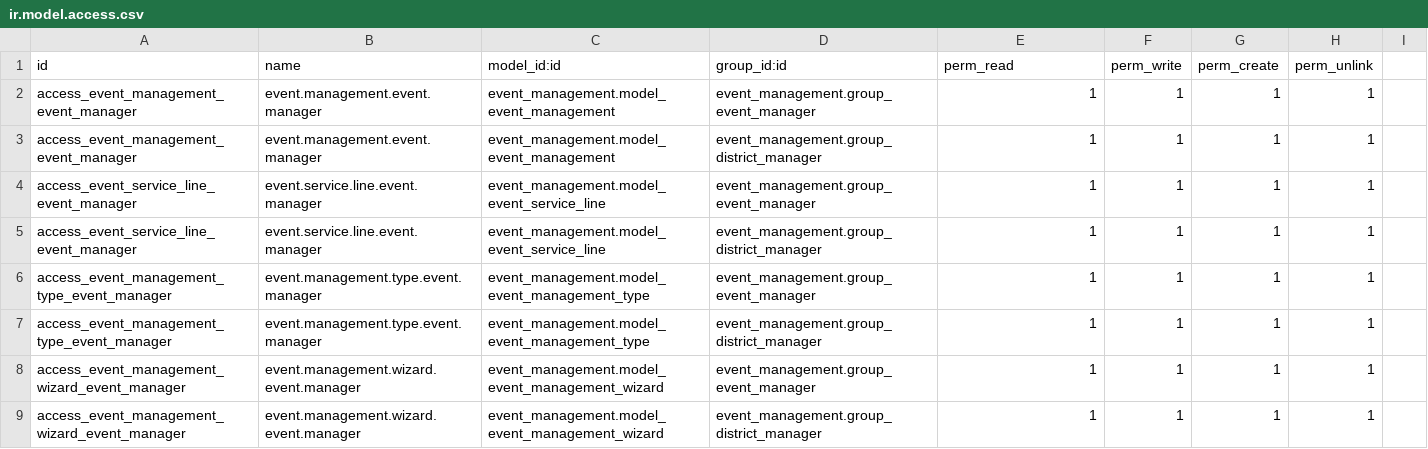
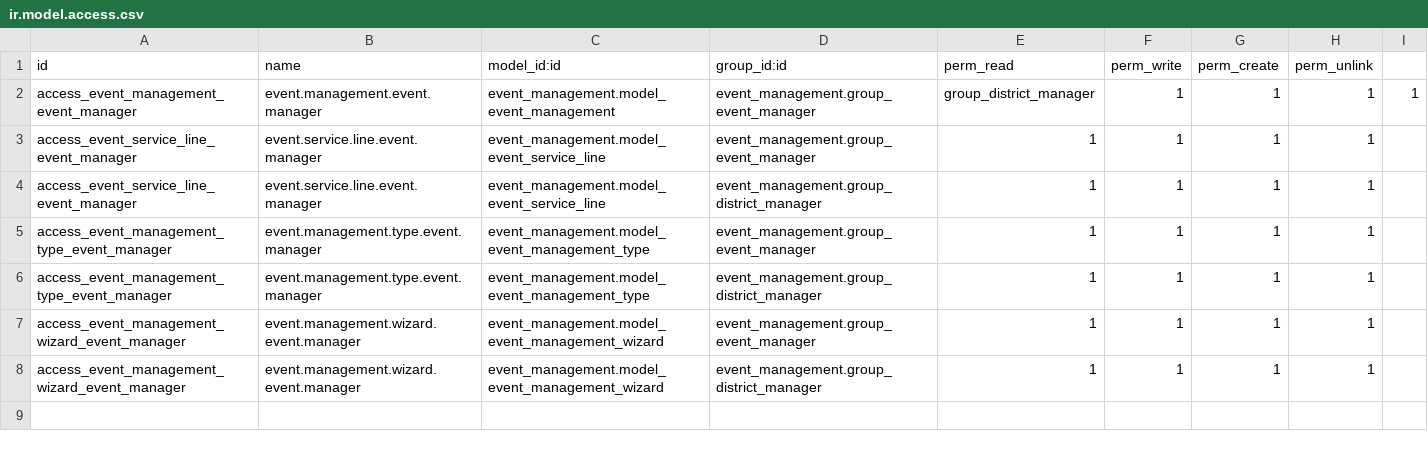
Before and after one commit to HARSHA-REJU/Event_Management, a CSV file: event_management/security/ir.model.access.csv, drawn as a sheet; only a part is shown; the shorter side is filled out with more unchanged rows.

Commit message:
"event_management booking"

```diff
--- a/event_management/security/ir.model.access.csv
+++ b/event_management/security/ir.model.access.csv
@@ -1,4 +1,3 @@
 id,name,model_id:id,group_id:id,perm_read,perm_write,perm_create,perm_unlink
-access_event_management_event_manager,event.management.event.manager,event_management.model_event_management,event_management.group_event_manager,1,1,1,1
-access_event_management_event_manager,event.management.event.manager,event_management.model_event_management,event_management.group_district_manager,1,1,1,1
+access_event_management_event_manager,event.management.event.manager,event_management.model_event_management,event_management.group_event_manager,group_district_manager,1,1,1,1
 access_event_service_line_event_manager,event.service.line.event.manager,event_management.model_event_service_line,event_management.group_event_manager,1,1,1,1
```
Also changed, not shown: 4 other files.
